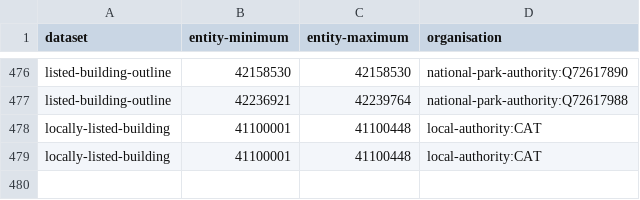
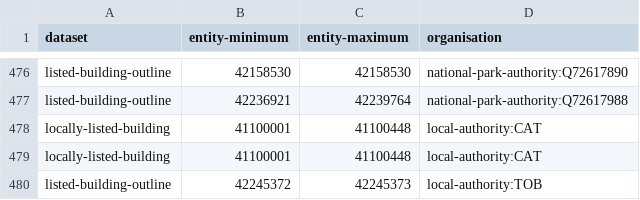
Before and after one commit to digital-land/config, a CSV file: pipeline/listed-building/entity-organisation.csv, drawn as a sheet; only a part is shown, gaps mark what is left out; the diff names each change by its address in the sheet, - before the commit and + after, or states it on an @@ line.

```diff
--- a/pipeline/listed-building/entity-organisation.csv
+++ b/pipeline/listed-building/entity-organisation.csv
+row 480: listed-building-outline | 42245372 | 42245373 | local-authority:TOB
```
Also changed, not shown: pipeline/tree-preservation-order/entity-organisation.csv.
